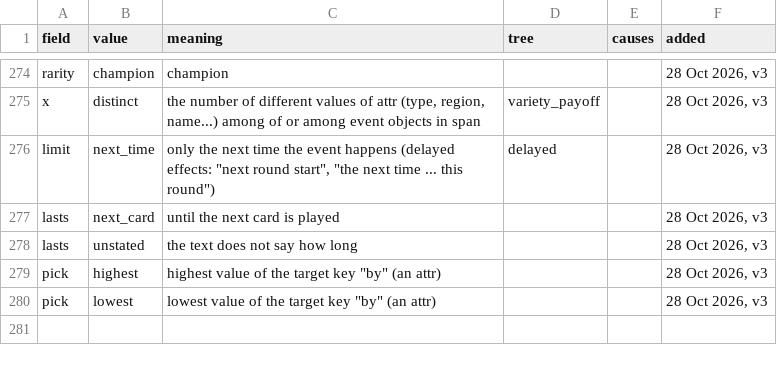
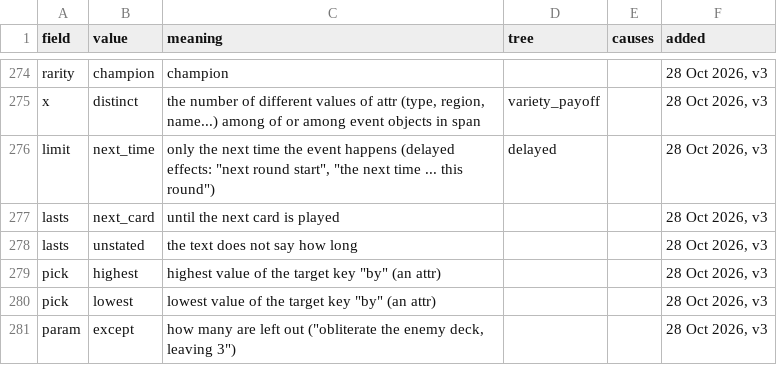
Before and after one commit to npgeorgiou/three-bases, a TSV file: library/cards_db/vocab.tsv, drawn as a sheet; only a part is shown, gaps mark what is left out.

```diff
--- a/library/cards_db/vocab.tsv
+++ b/library/cards_db/vocab.tsv
@@ -280 +280,2 @@ pick	highest	"highest value of the target key ""by"" (an attr)"			28 Oct 2026, v
 pick	lowest	"lowest value of the target key ""by"" (an attr)"			28 Oct 2026, v3
+param	except	"how many are left out (""obliterate the enemy deck, leaving 3"")"			28 Oct 2026, v3
```
Also changed, not shown: 12 other files.
